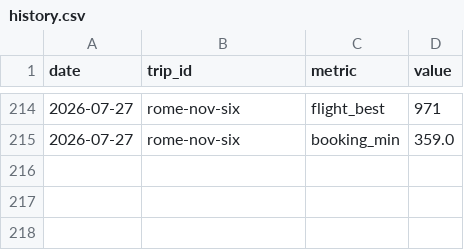
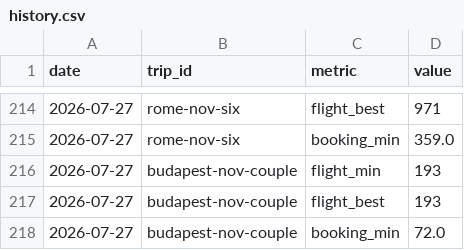
Before and after one commit to pymshadow/travel-tracker, a CSV file: history.csv, drawn as a sheet; only a part is shown, gaps mark what is left out.

Commit message:
Party auto-flag: only 'couple' runs in the daily Action; family/six on demand via --party. Carry forward manual-party data across days + per-party scan date with staleness banner

```diff
--- a/history.csv
+++ b/history.csv
@@ -215 +215,4 @@ date,trip_id,metric,value
 2026-07-27,rome-nov-six,booking_min,359.0
+2026-07-27,budapest-nov-couple,flight_min,193
+2026-07-27,budapest-nov-couple,flight_best,193
+2026-07-27,budapest-nov-couple,booking_min,72.0
```
Also changed, not shown: 6 other files.
